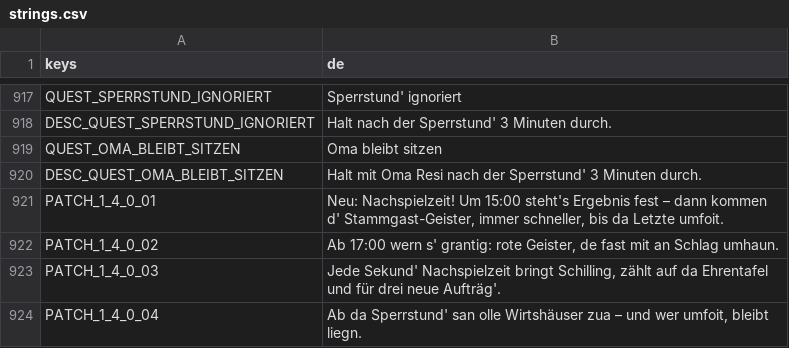
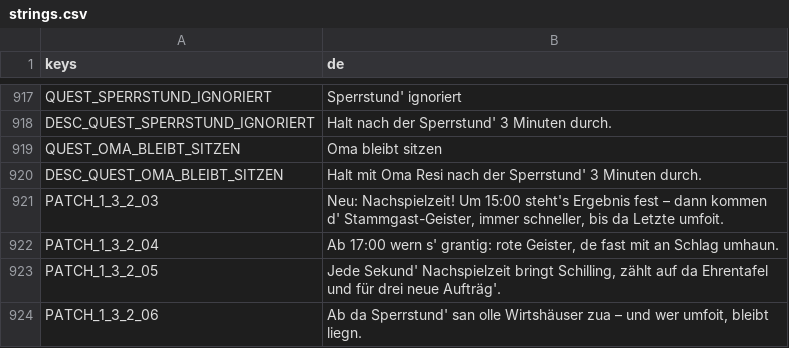
Before and after one commit to WiesnSims/Knoedlinger, a CSV file: i18n/strings.csv, drawn as a sheet; only a part is shown, gaps mark what is left out.

```diff
--- a/i18n/strings.csv
+++ b/i18n/strings.csv
@@ -920,5 +920,5 @@ QUEST_OMA_BLEIBT_SITZEN,Oma bleibt sitzen
 DESC_QUEST_OMA_BLEIBT_SITZEN,Halt mit Oma Resi nach der Sperrstund' 3 Minuten durch.
-PATCH_1_4_0_01,"Neu: Nachspielzeit! Um 15:00 steht's Ergebnis fest – dann kommen d' Stammgast-Geister, immer schneller, bis da Letzte umfoit."
-PATCH_1_4_0_02,"Ab 17:00 wern s' grantig: rote Geister, de fast mit an Schlag umhaun."
-PATCH_1_4_0_03,"Jede Sekund' Nachspielzeit bringt Schilling, zählt auf da Ehrentafel und für drei neue Aufträg'."
-PATCH_1_4_0_04,"Ab da Sperrstund' san olle Wirtshäuser zua – und wer umfoit, bleibt liegn."
+PATCH_1_3_2_03,"Neu: Nachspielzeit! Um 15:00 steht's Ergebnis fest – dann kommen d' Stammgast-Geister, immer schneller, bis da Letzte umfoit."
+PATCH_1_3_2_04,"Ab 17:00 wern s' grantig: rote Geister, de fast mit an Schlag umhaun."
+PATCH_1_3_2_05,"Jede Sekund' Nachspielzeit bringt Schilling, zählt auf da Ehrentafel und für drei neue Aufträg'."
+PATCH_1_3_2_06,"Ab da Sperrstund' san olle Wirtshäuser zua – und wer umfoit, bleibt liegn."
```
Also changed, not shown: 8 other files.
